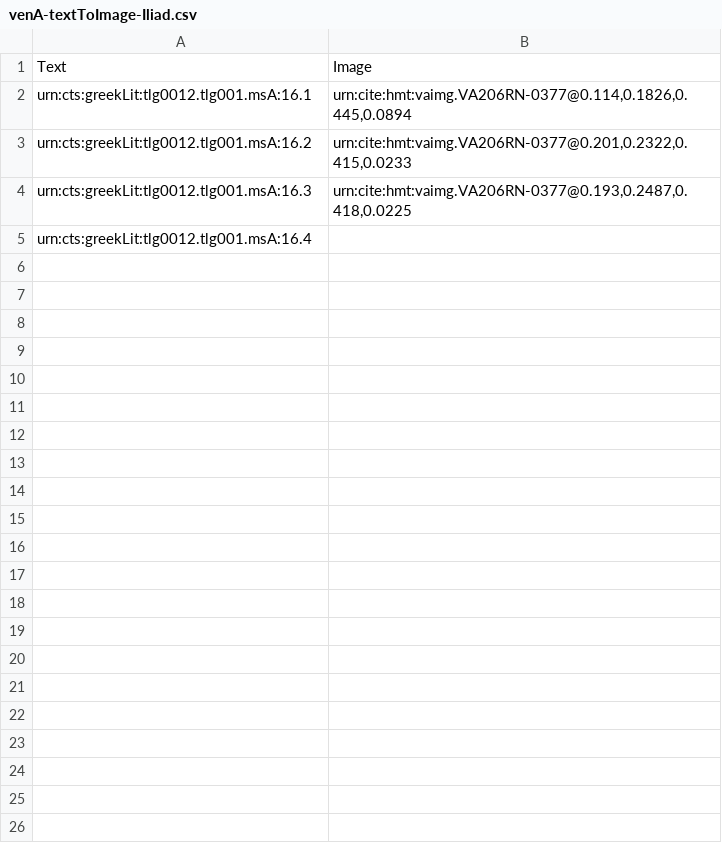
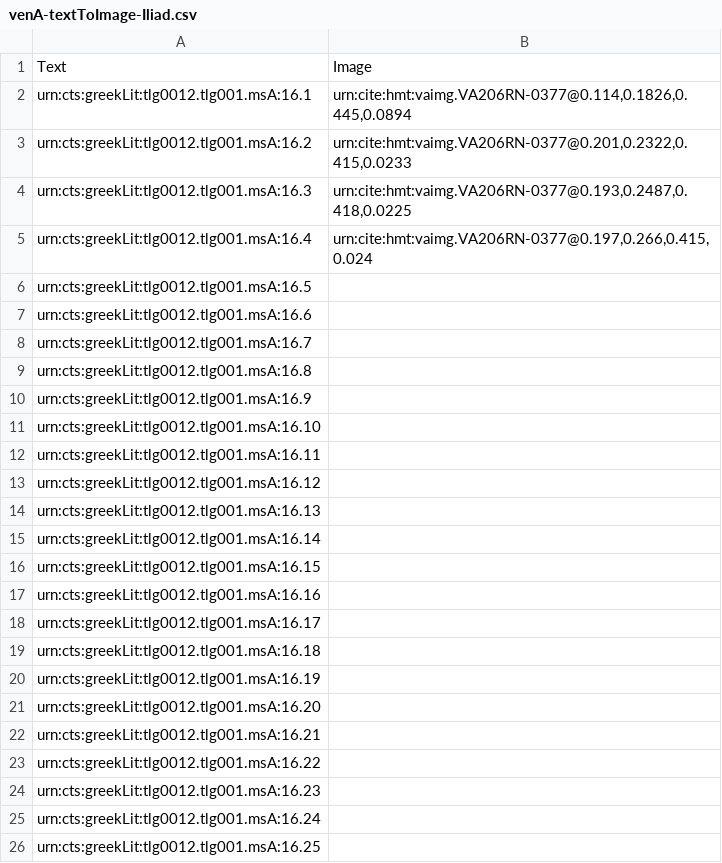
Before and after one commit to hmteditors/furman, a CSV file: TeamA/indices/venA-textToImage-Iliad.csv, drawn as a sheet.

Commit message:
Update venA-textToImage-Iliad.csv

```diff
--- a/TeamA/indices/venA-textToImage-Iliad.csv
+++ b/TeamA/indices/venA-textToImage-Iliad.csv
@@ -4,2 +4,23 @@ urn:cts:greekLit:tlg0012.tlg001.msA:16.2,"urn:cite:hmt:vaimg.VA206RN-0377@0.201,
 urn:cts:greekLit:tlg0012.tlg001.msA:16.3,"urn:cite:hmt:vaimg.VA206RN-0377@0.193,0.2487,0.418,0.0225"
-urn:cts:greekLit:tlg0012.tlg001.msA:16.4,""
+urn:cts:greekLit:tlg0012.tlg001.msA:16.4,"urn:cite:hmt:vaimg.VA206RN-0377@0.197,0.266,0.415,0.024"
+urn:cts:greekLit:tlg0012.tlg001.msA:16.5,""
+urn:cts:greekLit:tlg0012.tlg001.msA:16.6,""
+urn:cts:greekLit:tlg0012.tlg001.msA:16.7,""
+urn:cts:greekLit:tlg0012.tlg001.msA:16.8,""
+urn:cts:greekLit:tlg0012.tlg001.msA:16.9,""
+urn:cts:greekLit:tlg0012.tlg001.msA:16.10,""
+urn:cts:greekLit:tlg0012.tlg001.msA:16.11,""
+urn:cts:greekLit:tlg0012.tlg001.msA:16.12,""
+urn:cts:greekLit:tlg0012.tlg001.msA:16.13,""
+urn:cts:greekLit:tlg0012.tlg001.msA:16.14,""
+urn:cts:greekLit:tlg0012.tlg001.msA:16.15,""
+urn:cts:greekLit:tlg0012.tlg001.msA:16.16,""
+urn:cts:greekLit:tlg0012.tlg001.msA:16.17,""
+urn:cts:greekLit:tlg0012.tlg001.msA:16.18,""
+urn:cts:greekLit:tlg0012.tlg001.msA:16.19,""
+urn:cts:greekLit:tlg0012.tlg001.msA:16.20,""
+urn:cts:greekLit:tlg0012.tlg001.msA:16.21,""
+urn:cts:greekLit:tlg0012.tlg001.msA:16.22,""
+urn:cts:greekLit:tlg0012.tlg001.msA:16.23,""
+urn:cts:greekLit:tlg0012.tlg001.msA:16.24,""
+urn:cts:greekLit:tlg0012.tlg001.msA:16.25,""
```
